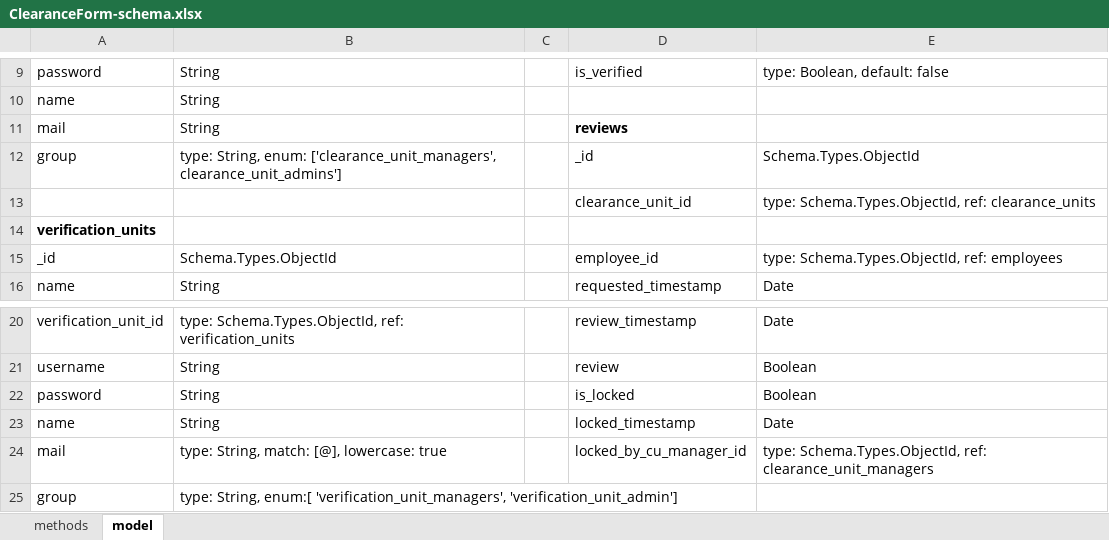
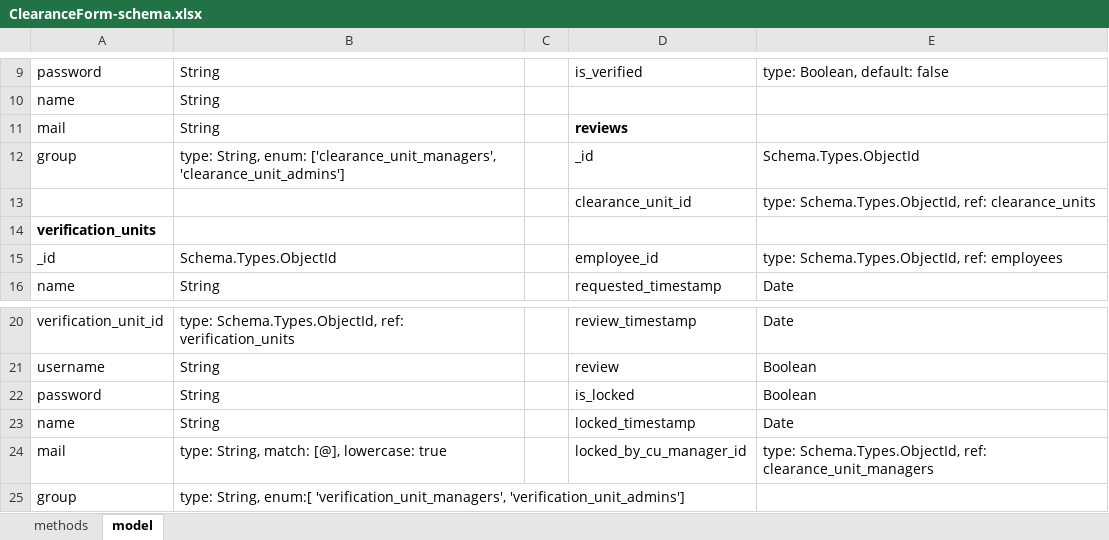
Before and after one commit to jrrewers/clearanceForm, an Excel workbook: ClearanceForm-schema.xlsx, sheet model, drawn as a sheet; only a part is shown, gaps mark what is left out; values as stored, in another font and other column widths than the file's, no borders; the diff names each change by its address in the sheet, - before the commit and + after, or states it on an @@ line.

```diff
--- a/ClearanceForm-schema.xlsx (sheet model)
+++ b/ClearanceForm-schema.xlsx (sheet model)
-B12: …enum: ['clearance_unit_managers', clearance_unit_admins']
+B12: …enum: ['clearance_unit_managers', 'clearance_unit_admins']
-B25: …enum:[ 'verification_unit_managers', 'verification_unit_admin']
+B25: …enum:[ 'verification_unit_managers', 'verification_unit_admins']
```
Also changed, not shown: sheet methods, 14 other files.
